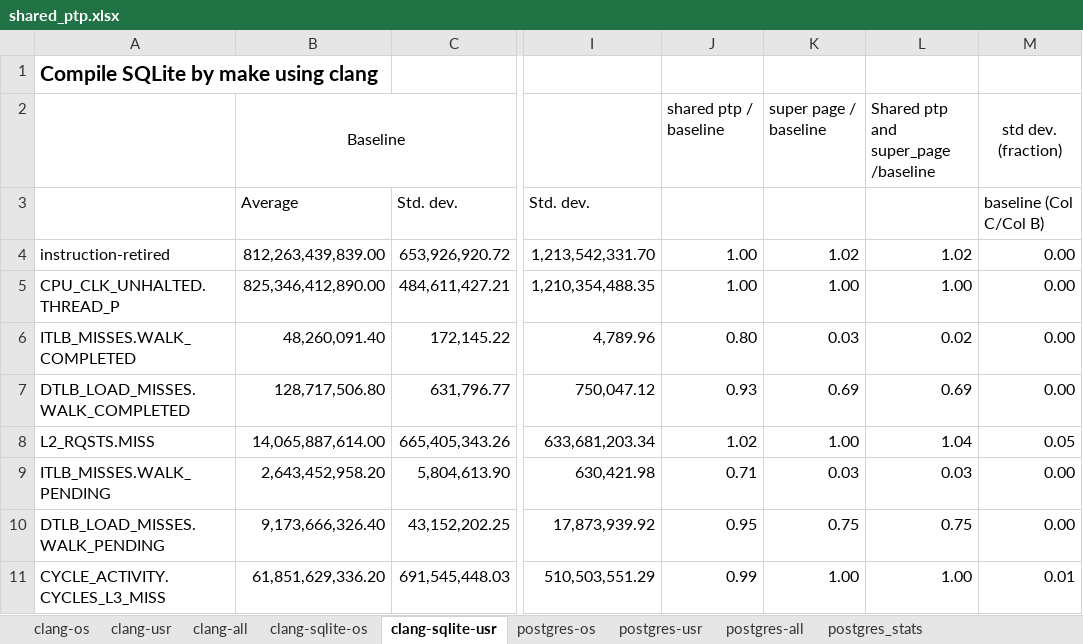
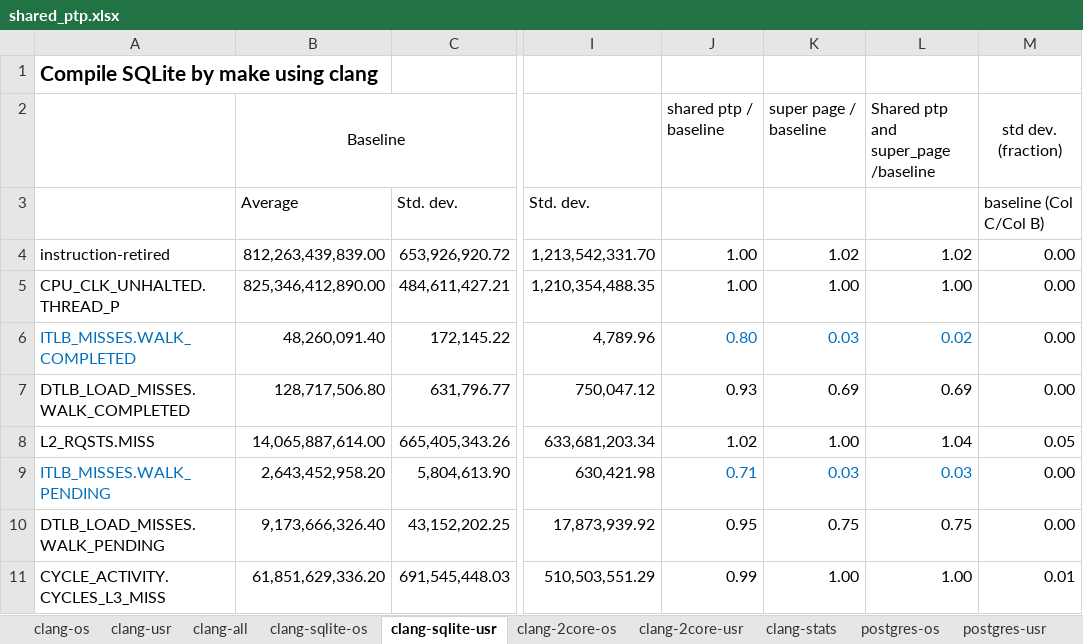
Before and after one commit to XiaowanDong/shared_ptp, an Excel workbook: shared_ptp.xlsx, sheet clang-sqlite-usr, drawn as a sheet; only a part is shown, gaps mark what is left out; values as stored, in another font and other column widths than the file's, no borders; the diff names each change by its address in the sheet, - before the commit and + after, or states it on an @@ line.

```diff
--- a/shared_ptp.xlsx (sheet clang-sqlite-usr)
+++ b/shared_ptp.xlsx (sheet clang-sqlite-usr)
+sheet tab: clang-2core-os
+sheet tab: clang-2core-usr
+sheet tab: clang-stats
-A6 text colour: black
+A6 text colour: #0070C0
-J6:L6 text colour: black
+J6:L6 text colour: #0070C0
-A9 text colour: black
+A9 text colour: #0070C0
-J9:L9 text colour: black
+J9:L9 text colour: #0070C0
```
Also changed, not shown: sheet clang-sqlite-os.
